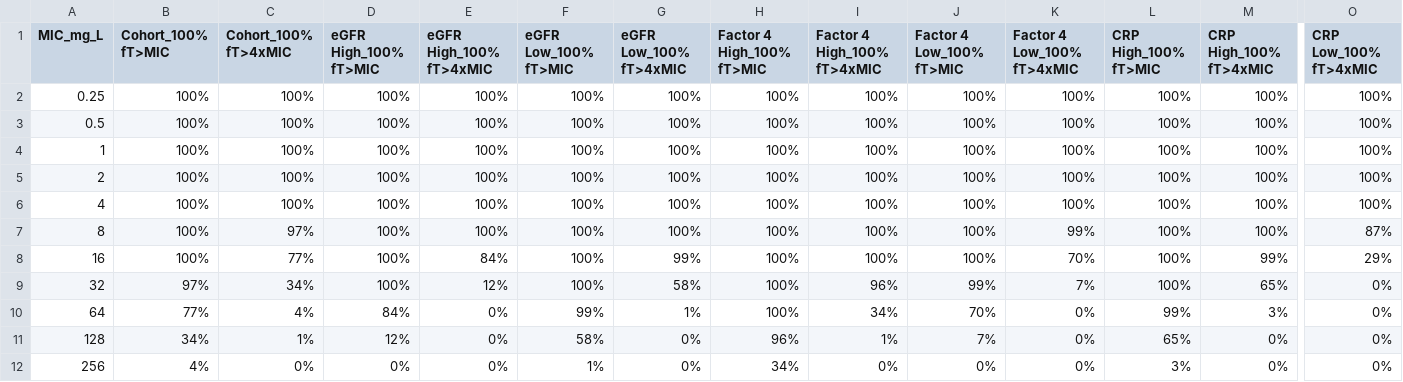
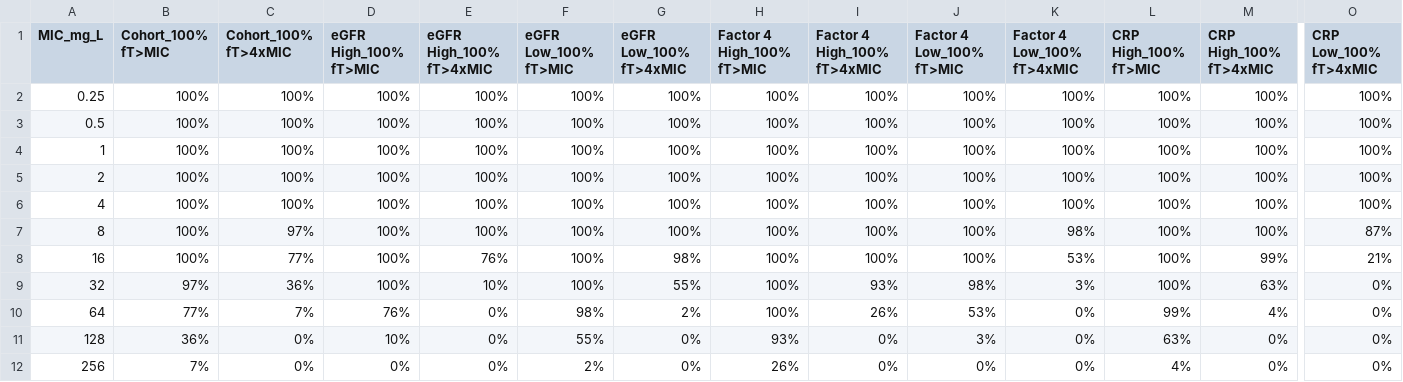
Before and after one commit to jhanse/tdm-time-public, a CSV file: Outputs/pta_table_wide_continuous_infusion.csv, drawn as a sheet; only a part is shown, gaps mark what is left out; the diff covers the shown part only; the diff names each change by its address in the sheet, - before the commit and + after, or states it on an @@ line.

```diff
--- a/Outputs/pta_table_wide_continuous_infusion.csv
+++ b/Outputs/pta_table_wide_continuous_infusion.csv
-K7 (Factor 4 Low_100% fT>4xMIC): 99%
+K7 (Factor 4 Low_100% fT>4xMIC): 98%
-E8 (eGFR High_100% fT>4xMIC): 84%
+E8 (eGFR High_100% fT>4xMIC): 76%
-G8 (eGFR Low_100% fT>4xMIC): 99%
+G8 (eGFR Low_100% fT>4xMIC): 98%
-K8 (Factor 4 Low_100% fT>4xMIC): 70%
+K8 (Factor 4 Low_100% fT>4xMIC): 53%
-O8 (CRP Low_100% fT>4xMIC): 29%
+O8 (CRP Low_100% fT>4xMIC): 21%
-C9 (Cohort_100% fT>4xMIC): 34%
+C9 (Cohort_100% fT>4xMIC): 36%
-E9 (eGFR High_100% fT>4xMIC): 12%
+E9 (eGFR High_100% fT>4xMIC): 10%
-G9 (eGFR Low_100% fT>4xMIC): 58%
+G9 (eGFR Low_100% fT>4xMIC): 55%
-I9 (Factor 4 High_100% fT>4xMIC): 96%
+I9 (Factor 4 High_100% fT>4xMIC): 93%
-J9 (Factor 4 Low_100% fT>MIC): 99%
+J9 (Factor 4 Low_100% fT>MIC): 98%
-K9 (Factor 4 Low_100% fT>4xMIC): 7%
+K9 (Factor 4 Low_100% fT>4xMIC): 3%
-M9 (CRP High_100% fT>4xMIC): 65%
+M9 (CRP High_100% fT>4xMIC): 63%
-C10 (Cohort_100% fT>4xMIC): 4%
+C10 (Cohort_100% fT>4xMIC): 7%
-D10 (eGFR High_100% fT>MIC): 84%
+D10 (eGFR High_100% fT>MIC): 76%
-F10 (eGFR Low_100% fT>MIC): 99%
+F10 (eGFR Low_100% fT>MIC): 98%
-G10 (eGFR Low_100% fT>4xMIC): 1%
+G10 (eGFR Low_100% fT>4xMIC): 2%
-I10 (Factor 4 High_100% fT>4xMIC): 34%
+I10 (Factor 4 High_100% fT>4xMIC): 26%
-J10 (Factor 4 Low_100% fT>MIC): 70%
+J10 (Factor 4 Low_100% fT>MIC): 53%
-M10 (CRP High_100% fT>4xMIC): 3%
+M10 (CRP High_100% fT>4xMIC): 4%
-B11 (Cohort_100% fT>MIC): 34%
+B11 (Cohort_100% fT>MIC): 36%
-C11 (Cohort_100% fT>4xMIC): 1%
+C11 (Cohort_100% fT>4xMIC): 0%
-D11 (eGFR High_100% fT>MIC): 12%
+D11 (eGFR High_100% fT>MIC): 10%
-F11 (eGFR Low_100% fT>MIC): 58%
+F11 (eGFR Low_100% fT>MIC): 55%
-H11 (Factor 4 High_100% fT>MIC): 96%
+H11 (Factor 4 High_100% fT>MIC): 93%
-I11 (Factor 4 High_100% fT>4xMIC): 1%
+I11 (Factor 4 High_100% fT>4xMIC): 0%
-J11 (Factor 4 Low_100% fT>MIC): 7%
+J11 (Factor 4 Low_100% fT>MIC): 3%
-L11 (CRP High_100% fT>MIC): 65%
+L11 (CRP High_100% fT>MIC): 63%
-B12 (Cohort_100% fT>MIC): 4%
+B12 (Cohort_100% fT>MIC): 7%
-F12 (eGFR Low_100% fT>MIC): 1%
+F12 (eGFR Low_100% fT>MIC): 2%
-H12 (Factor 4 High_100% fT>MIC): 34%
+H12 (Factor 4 High_100% fT>MIC): 26%
-L12 (CRP High_100% fT>MIC): 3%
+L12 (CRP High_100% fT>MIC): 4%
```
Also changed, not shown: 1 edited cell elsewhere in this file, Datasets/tdm-time-clinical-metadata.csv, Outputs/pta_90_percent_thresholds.csv, 15 other files.
